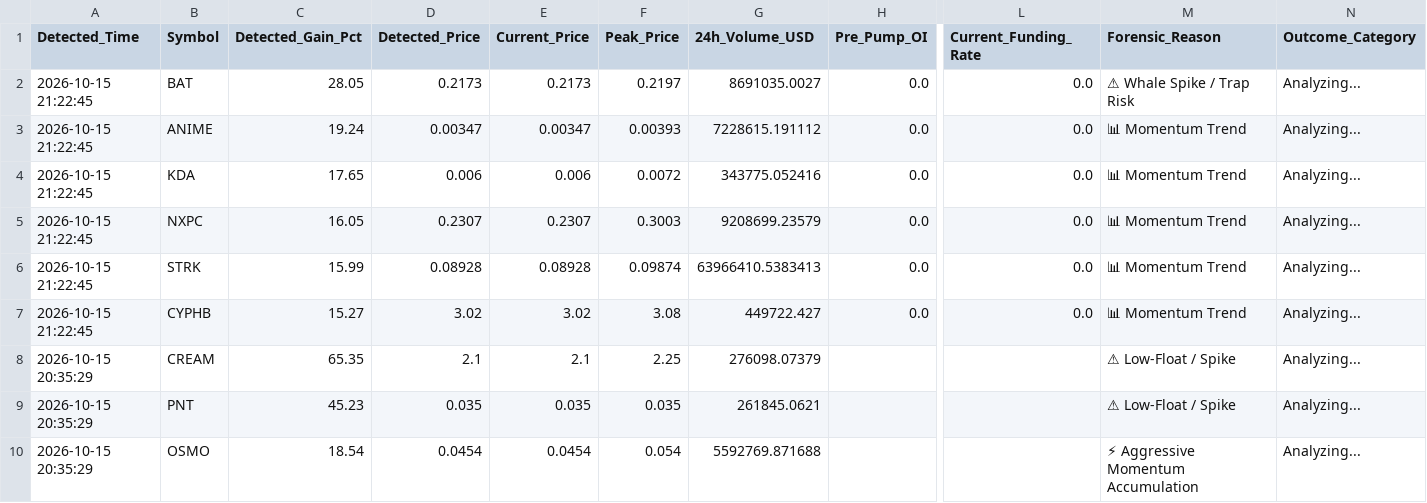
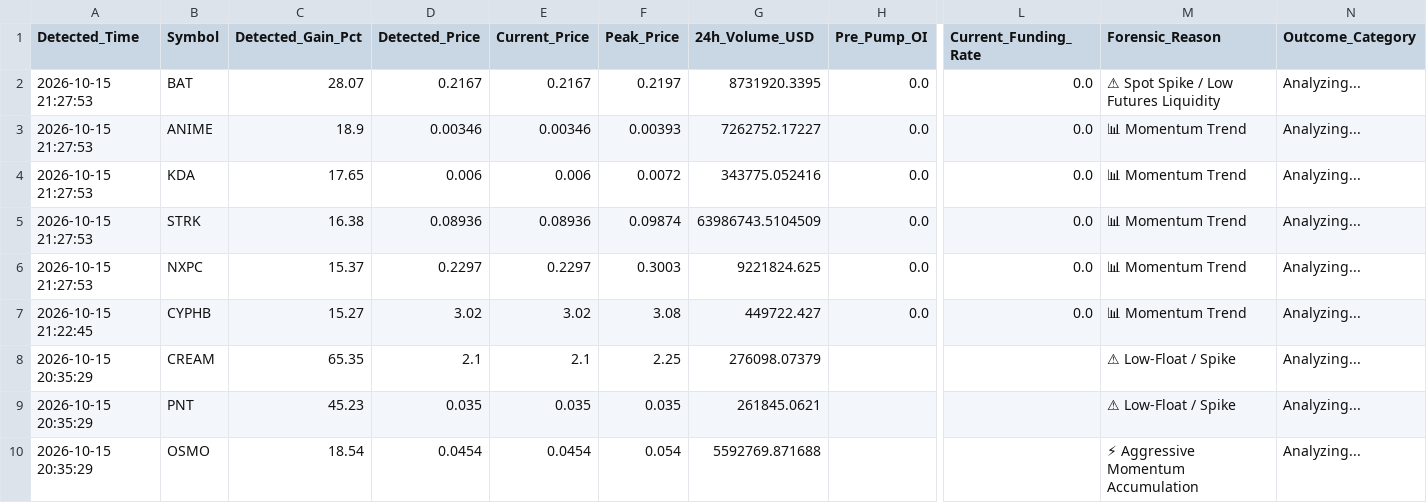
Before and after one commit to Mobinul88/mobinul, a CSV file: forward_cycle_log.csv, drawn as a sheet; only a part is shown, gaps mark what is left out; removed rows and columns are numbered as before the commit, all else as after; rows hold the shown columns only; the diff names each change by its address in the sheet, - before the commit and + after, or states it on an @@ line.

```diff
--- a/forward_cycle_log.csv
+++ b/forward_cycle_log.csv
-A2:A4 (Detected_Time): 2026-10-15 21:22:45
+A2:A4 (Detected_Time): 2026-10-15 21:27:53
-C2 (Detected_Gain_Pct): 28.05
+C2 (Detected_Gain_Pct): 28.07
-D2 (Detected_Price): 0.2173
+D2 (Detected_Price): 0.2167
-E2 (Current_Price): 0.2173
+E2 (Current_Price): 0.2167
-G2 (24h_Volume_USD): 8691035.0027
+G2 (24h_Volume_USD): 8731920.3395
-M2 (Forensic_Reason): ⚠ Whale Spike / Trap Risk
+M2 (Forensic_Reason): ⚠ Spot Spike / Low Futures Liquidity
-C3 (Detected_Gain_Pct): 19.24
+C3 (Detected_Gain_Pct): 18.9
-D3 (Detected_Price): 0.00347
+D3 (Detected_Price): 0.00346
-E3 (Current_Price): 0.00347
+E3 (Current_Price): 0.00346
-G3 (24h_Volume_USD): 7228615.191112
+G3 (24h_Volume_USD): 7262752.17227
-row 5: 2026-10-15 21:22:45 | NXPC | 16.05 | 0.2307 | 0.2307 | 0.3003 | 9208699.23579 | 0.0 | 0.0 | 📊 Momentum Trend | Analyzing...
-A5 (Detected_Time): 2026-10-15 21:22:45
+A5 (Detected_Time): 2026-10-15 21:27:53
-C5 (Detected_Gain_Pct): 15.99
+C5 (Detected_Gain_Pct): 16.38
-D5 (Detected_Price): 0.08928
+D5 (Detected_Price): 0.08936
-E5 (Current_Price): 0.08928
+E5 (Current_Price): 0.08936
-G5 (24h_Volume_USD): 63966410.5383413
+G5 (24h_Volume_USD): 63986743.5104509
+row 6: 2026-10-15 21:27:53 | NXPC | 15.37 | 0.2297 | 0.2297 | 0.3003 | 9221824.625 | 0.0 | 0.0 | 📊 Momentum Trend | Analyzing...
```
